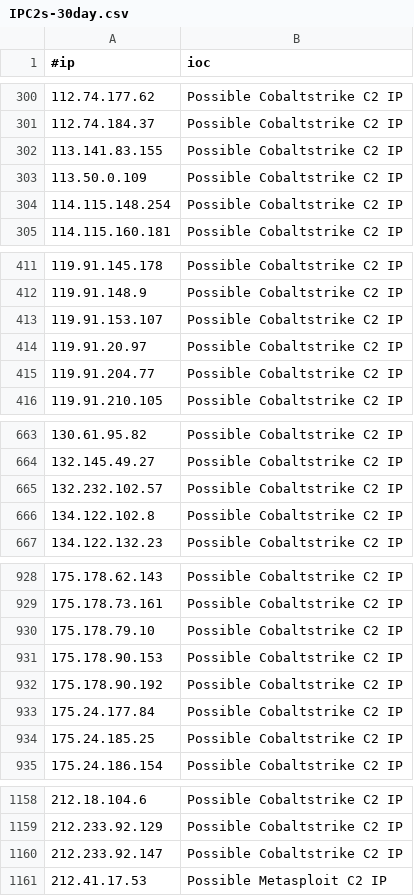
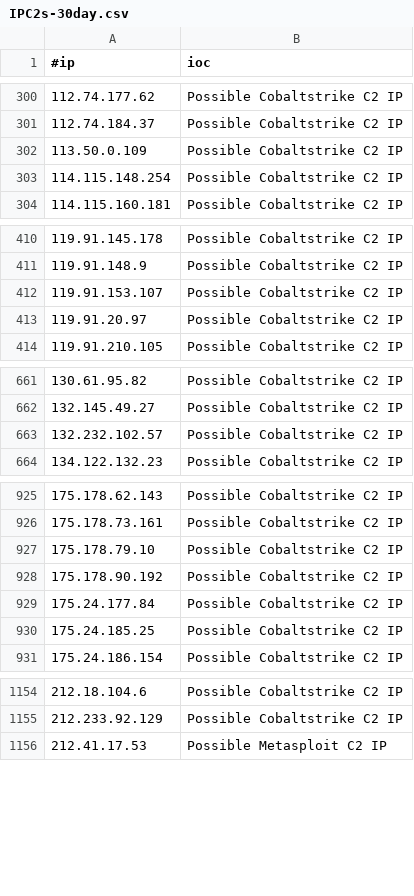
Before and after one commit to ElCapitanXSec/C2IntelFeeds, a CSV file: feeds/IPC2s-30day.csv, drawn as a sheet; only a part is shown, gaps mark what is left out; the diff covers the shown part only.

```diff
--- a/feeds/IPC2s-30day.csv
+++ b/feeds/IPC2s-30day.csv
@@ -301,3 +301,2 @@
 112.74.184.37,Possible Cobaltstrike C2 IP
-113.141.83.155,Possible Cobaltstrike C2 IP
 113.50.0.109,Possible Cobaltstrike C2 IP
@@ -414,3 +413,2 @@
 119.91.20.97,Possible Cobaltstrike C2 IP
-119.91.204.77,Possible Cobaltstrike C2 IP
 119.91.210.105,Possible Cobaltstrike C2 IP
@@ -665,3 +663,2 @@
 132.232.102.57,Possible Cobaltstrike C2 IP
-134.122.102.8,Possible Cobaltstrike C2 IP
 134.122.132.23,Possible Cobaltstrike C2 IP
@@ -930,3 +927,2 @@
 175.178.79.10,Possible Cobaltstrike C2 IP
-175.178.90.153,Possible Cobaltstrike C2 IP
 175.178.90.192,Possible Cobaltstrike C2 IP
@@ -1159,3 +1155,2 @@
 212.233.92.129,Possible Cobaltstrike C2 IP
-212.233.92.147,Possible Cobaltstrike C2 IP
 212.41.17.53,Possible Metasploit C2 IP
```
Also changed, not shown: 7 removed rows elsewhere in this file, feeds/domainC2swithURL-30day-filter-abused.csv, feeds/domainC2swithURL-30day.csv, 7 other files.
